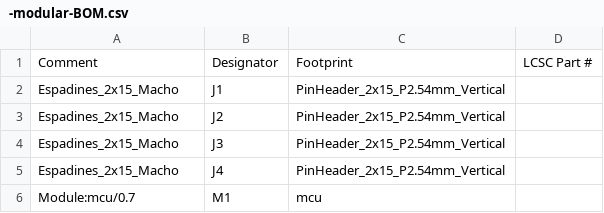
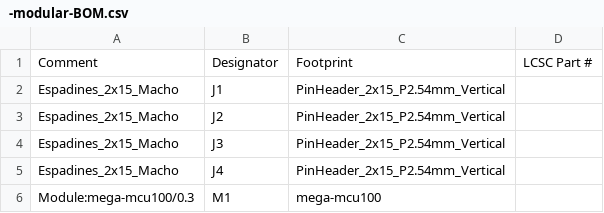
Before and after one commit to 10luis98/mcu-100-mocular-arias, a CSV file: boards/mcu-100-modular-a/frame/-modular-BOM.csv, drawn as a sheet.

```diff
--- a/boards/mcu-100-modular-a/frame/-modular-BOM.csv
+++ b/boards/mcu-100-modular-a/frame/-modular-BOM.csv
@@ -5,2 +5,2 @@ Comment,Designator,Footprint,LCSC Part #
 "Espadines_2x15_Macho","J4","PinHeader_2x15_P2.54mm_Vertical",""
-"Module:mcu/0.7","M1","mcu",""
+"Module:mega-mcu100/0.3","M1","mega-mcu100",""
```
Also changed, not shown: boards/mcu-100-modular-a/board/mcu-100-modular-a-BOM-JLC.csv, boards/mcu-100-modular-a/board/mcu-100-modular-a-CPL.csv, 36 other files.
